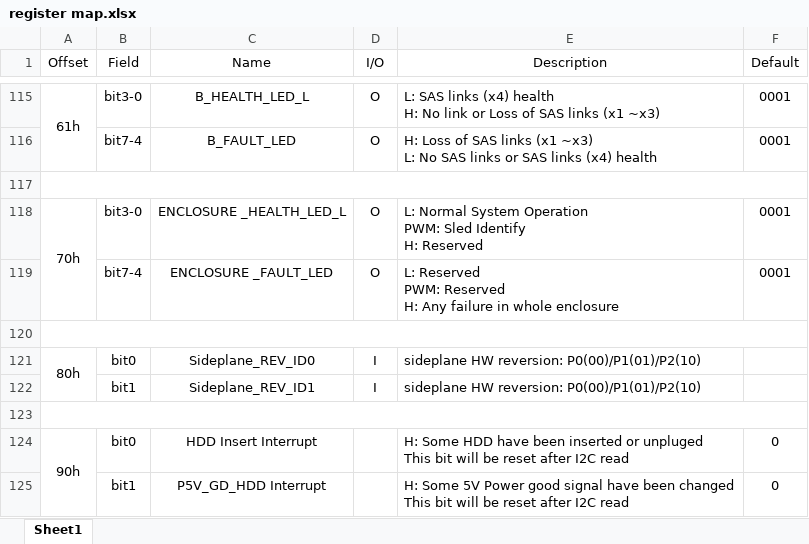
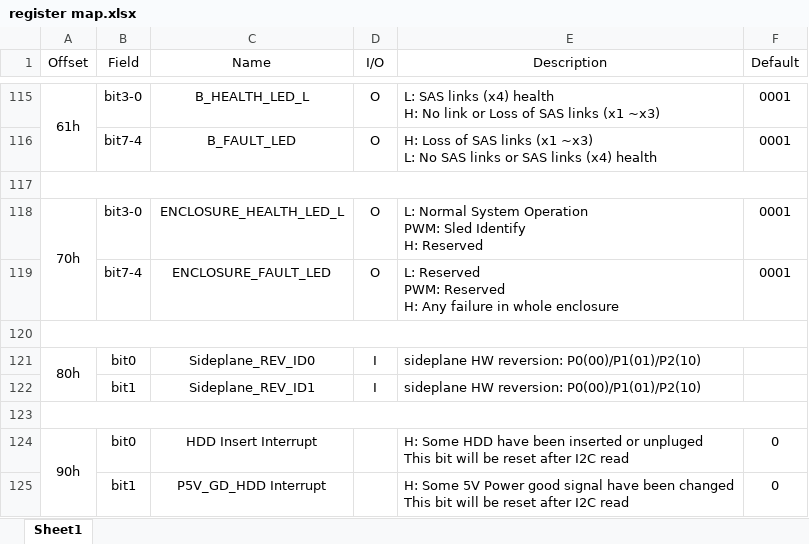
Before and after one commit to duyu80/hattrick, an Excel workbook: DOC/register map.xlsx, sheet Sheet1, drawn as a sheet; only a part is shown, gaps mark what is left out; values as stored, in another font and other column widths than the file's, no borders; the diff names each change by its address in the sheet, - before the commit and + after, or states it on an @@ line.

```diff
--- a/DOC/register map.xlsx (sheet Sheet1)
+++ b/DOC/register map.xlsx (sheet Sheet1)
-C118 (Name): ENCLOSURE _HEALTH_LED_L
+C118 (Name): ENCLOSURE_HEALTH_LED_L
-C119 (Name): ENCLOSURE _FAULT_LED
+C119 (Name): ENCLOSURE_FAULT_LED
```
Also changed, not shown: 15 other files.
